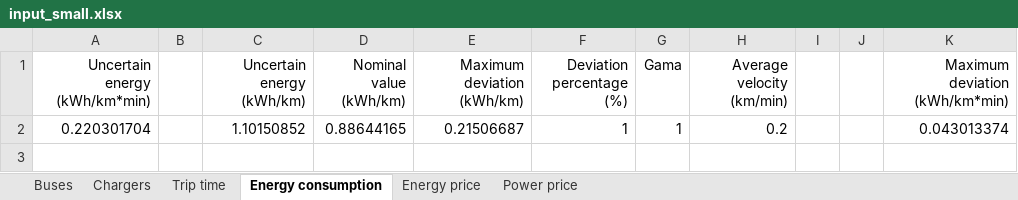
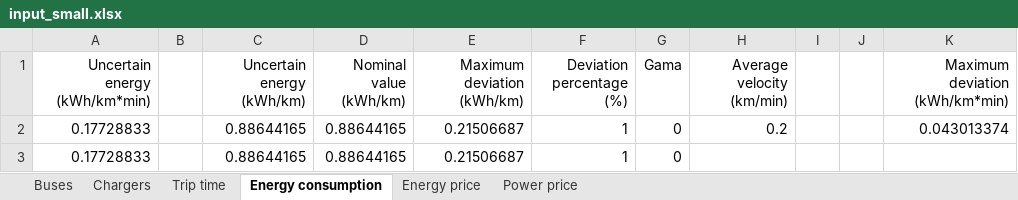
Before and after one commit to jmanzolli/SMaRTE-electric-bus-smart-charging-platform, an Excel workbook: Instances/input_small.xlsx, sheet Energy consumption, drawn as a sheet; values as stored, in another font and other column widths than the file's, no borders; the diff names each change by its address in the sheet, - before the commit and + after, or states it on an @@ line.

```diff
--- a/Instances/input_small.xlsx (sheet Energy consumption)
+++ b/Instances/input_small.xlsx (sheet Energy consumption)
-A2 (Uncertain energy (kWh/km*min)): 0.220301704
+A2 (Uncertain energy (kWh/km*min)): 0.17728833
-C2 (Uncertain energy (kWh/km)): 1.10150852
+C2 (Uncertain energy (kWh/km)): 0.88644165
-G2 (Gama): 1
+G2 (Gama): 0
+row 3: 0.17728833 |  | 0.88644165 | 0.88644165 | 0.21506687 | 1 | 0
```
Also changed, not shown: sheet Trip time, sheet Chargers, sheet Buses, Results/output_deterministic.xlsx, 3 other files.
